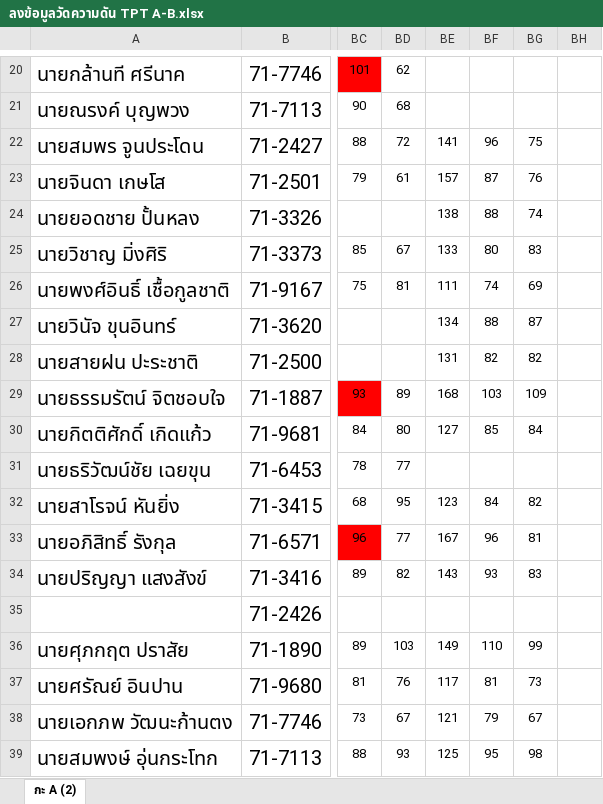
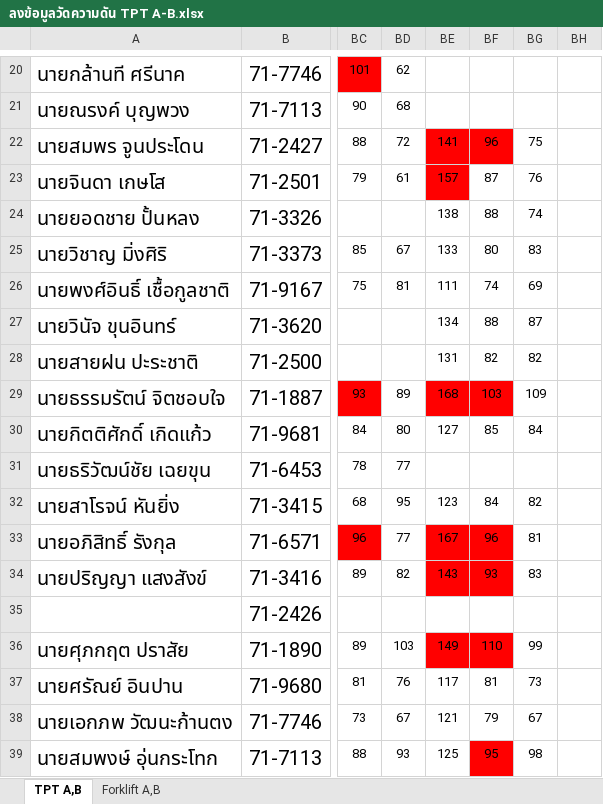
Before and after one commit to godaresz/Dashboard, an Excel workbook: data/ลงข้อมูลวัดความดัน TPT A-B.xlsx, sheet TPT A,B, drawn as a sheet; only a part is shown, gaps mark what is left out; values as stored, in another font and other column widths than the file's, no borders; the diff names each change by its address in the sheet, - before the commit and + after, or states it on an @@ line.

```diff
--- a/data/ลงข้อมูลวัดความดัน TPT A-B.xlsx (sheet TPT A,B)
+++ b/data/ลงข้อมูลวัดความดัน TPT A-B.xlsx (sheet TPT A,B)
-sheet tab: กะ A (2)
+sheet tab: TPT A,B
+sheet tab: Forklift A,B
-BE22:BF22 fill: none
+BE22:BF22 fill: #FF0000
-BE23 fill: none
+BE23 fill: #FF0000
-BE29:BF29 fill: none
+BE29:BF29 fill: #FF0000
-BE33:BF34 fill: none
+BE33:BF34 fill: #FF0000
-BE36:BF36 fill: none
+BE36:BF36 fill: #FF0000
-BF39 fill: none
+BF39 fill: #FF0000
```
